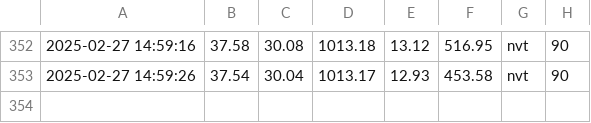
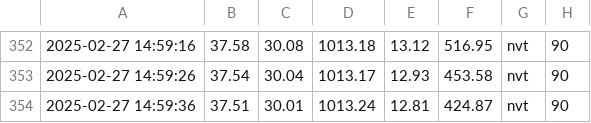
Before and after one commit to Yeet-Nicky/ICT-projecten, a CSV file: Programma/weather_data.csv, drawn as a sheet; only a part is shown, gaps mark what is left out; the diff names each change by its address in the sheet, - before the commit and + after, or states it on an @@ line.

Commit message:
auto update 2025-02-27 14:59:36

```diff
--- a/Programma/weather_data.csv
+++ b/Programma/weather_data.csv
+row 354: 2025-02-27 14:59:36 | 37.51 | 30.01 | 1013.24 | 12.81 | 424.87 | nvt | 90
```
